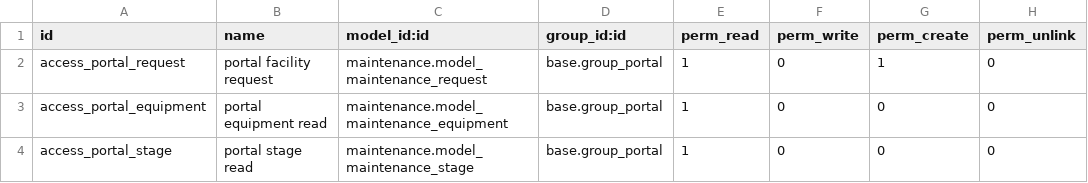
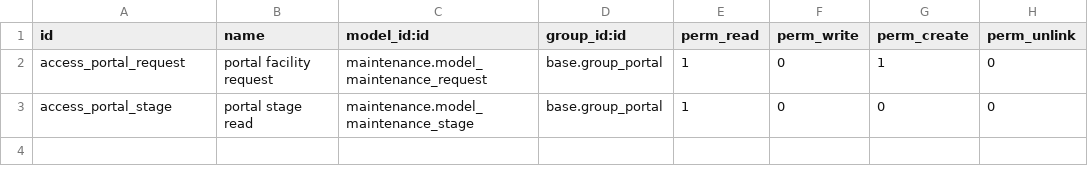
Before and after one commit to Mohamed95Amer/Mohamed95Amer, a CSV file: construction-erp/custom-addons/facility_portal/security/ir.model.access.csv, drawn as a sheet; the diff names each change by its address in the sheet, - before the commit and + after, or states it on an @@ line.

```diff
--- a/construction-erp/custom-addons/facility_portal/security/ir.model.access.csv
+++ b/construction-erp/custom-addons/facility_portal/security/ir.model.access.csv
-row 3: access_portal_equipment | portal equipment read | maintenance.model_maintenance_equipment | base.group_portal | 1 | 0 | 0 | 0
```
Also changed, not shown: 3 other files.
